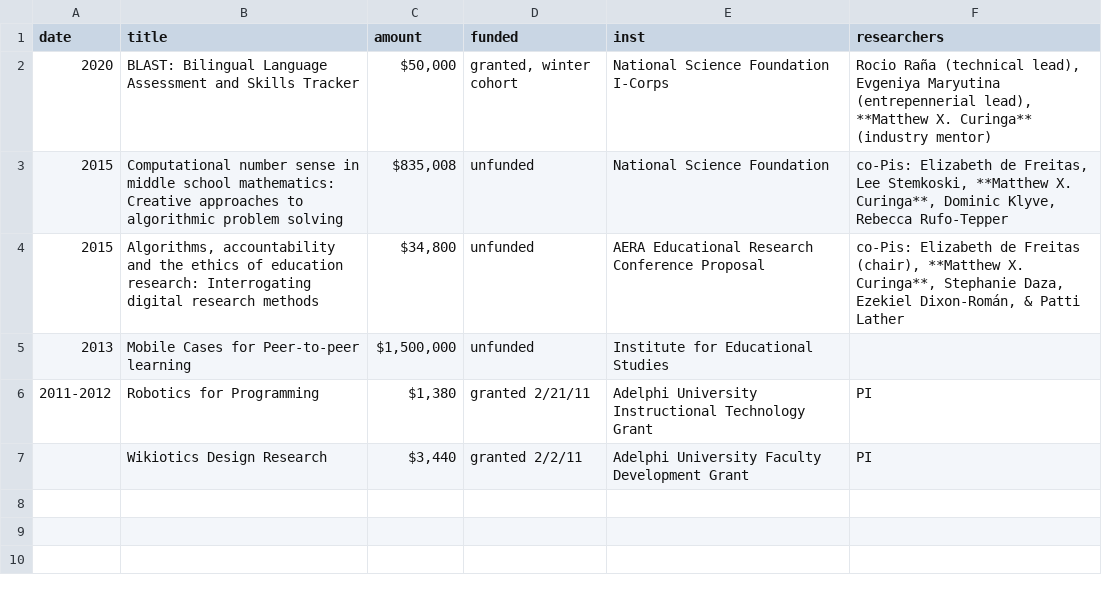
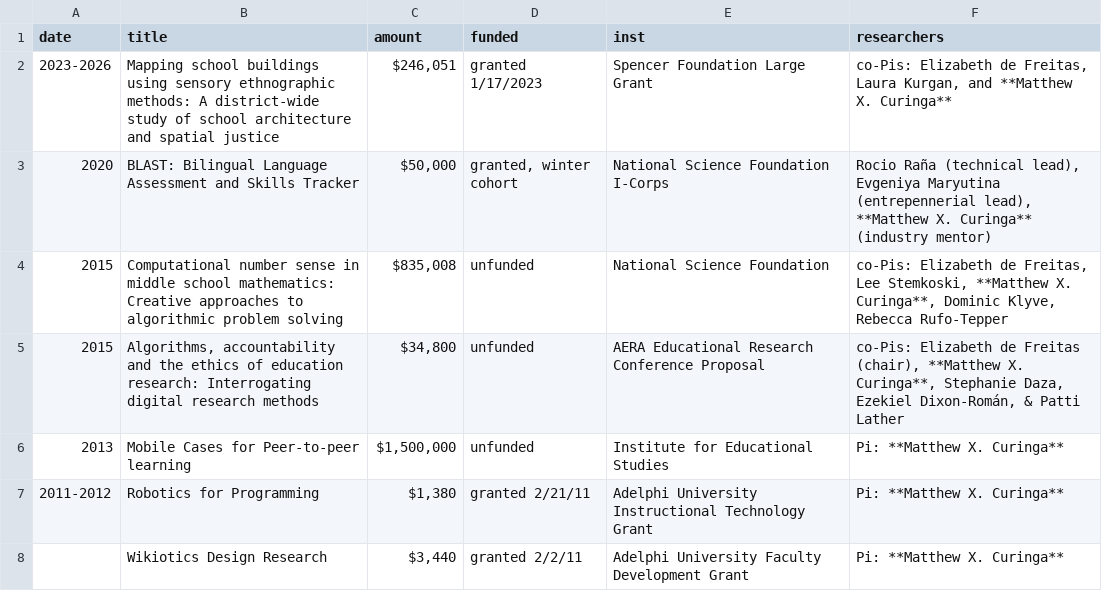
Before and after one commit to mcuringa/mcuringa.github.com, a CSV file: _data/grants.csv, drawn as a sheet.

```diff
--- a/_data/grants.csv
+++ b/_data/grants.csv
@@ -1,2 +1,3 @@
 date,title,amount,funded,inst,researchers
+2023-2026,Mapping school buildings using sensory ethnographic methods: A district-wide study of school architecture and spatial justice,"$246,051","granted 1/17/2023",Spencer Foundation Large Grant,"co-Pis: Elizabeth de Freitas, Laura Kurgan, and **Matthew X. Curinga**"
 2020,BLAST: Bilingual Language Assessment and Skills Tracker,"$50,000","granted, winter cohort",National Science Foundation I-Corps,"Rocio Raña (technical lead), Evgeniya Maryutina (entrepennerial lead), **Matthew X. Curinga** (industry mentor) "
@@ -4,4 +5,4 @@ date,title,amount,funded,inst,researchers
 2015,"Algorithms, accountability and the ethics of education research: Interrogating digital research methods","$34,800",unfunded,AERA Educational Research Conference Proposal,"co-Pis: Elizabeth de Freitas (chair), **Matthew X. Curinga**, Stephanie Daza, Ezekiel Dixon-Román, & Patti Lather"
-2013,Mobile Cases for Peer-to-peer learning,"$1,500,000",unfunded,Institute for Educational Studies,
-2011-2012,Robotics for Programming,"$1,380",granted 2/21/11,Adelphi University Instructional Technology Grant,PI
-,Wikiotics Design Research,"$3,440",granted 2/2/11,Adelphi University Faculty Development Grant,PI
+2013,Mobile Cases for Peer-to-peer learning,"$1,500,000",unfunded,Institute for Educational Studies,Pi: **Matthew X. Curinga**
+2011-2012,Robotics for Programming,"$1,380",granted 2/21/11,Adelphi University Instructional Technology Grant,Pi: **Matthew X. Curinga**
+,Wikiotics Design Research,"$3,440",granted 2/2/11,Adelphi University Faculty Development Grant,Pi: **Matthew X. Curinga**
```
Also changed, not shown: _data/software.csv, 12 other files.
